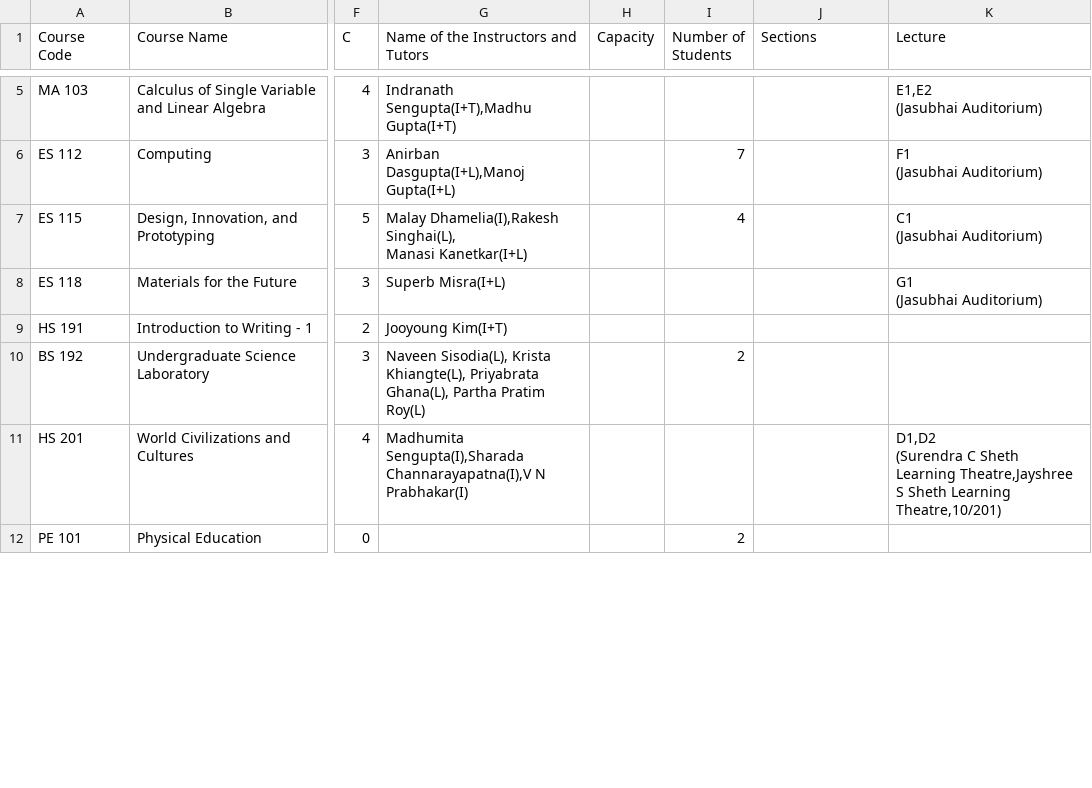
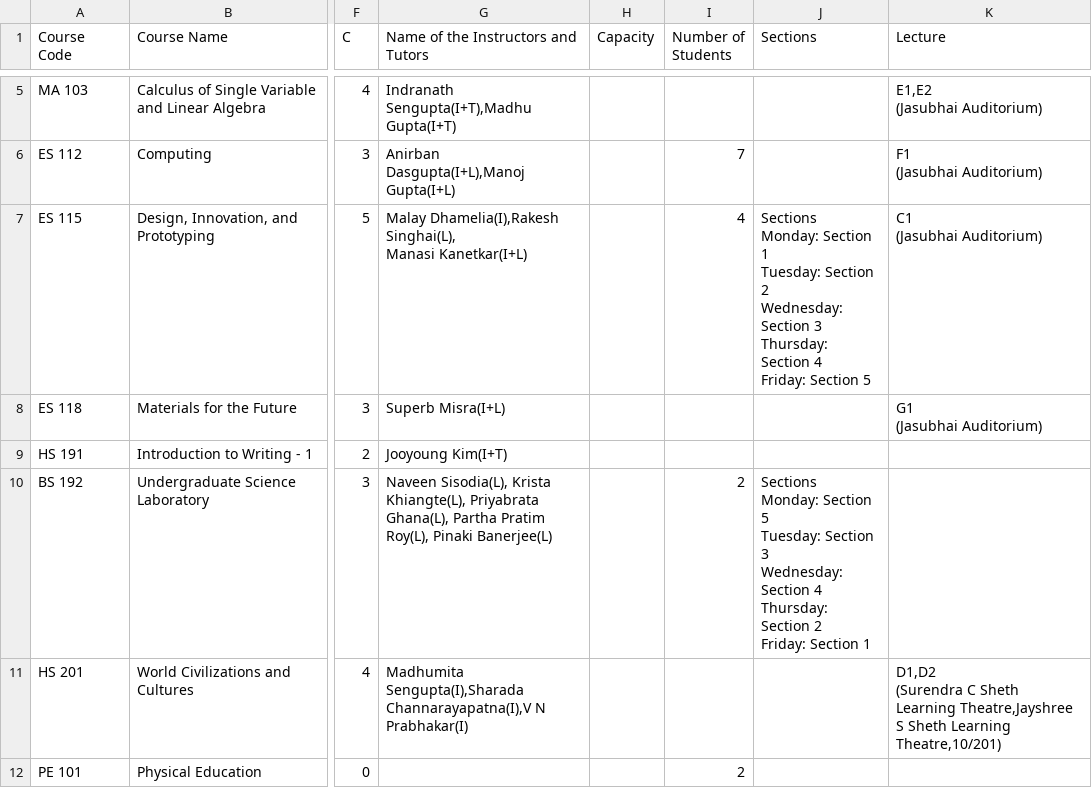
Before and after one commit to Naveen-Pal/timetable, a CSV file: Timetable.csv, drawn as a sheet; only a part is shown, gaps mark what is left out; ↵ is a line break in a cell; the diff covers the shown part only; the diff names each change by its address in the sheet, - before the commit and + after, or states it on an @@ line.

```diff
--- a/Timetable.csv
+++ b/Timetable.csv
-J7 (Sections): (empty)
+J7 (Sections): Sections ↵ Monday: Section 1 ↵ Tuesday: Section 2 ↵ Wednesday: Section 3 ↵ Thursday: Section 4 ↵ Friday: Section 5
-G10: …Partha Pratim Roy(L)
+G10: …Partha Pratim Roy(L), Pinaki Banerjee(L)
-J10 (Sections): (empty)
+J10 (Sections): Sections ↵ Monday: Section 5 ↵ Tuesday: Section 3 ↵ Wednesday: Section 4 ↵ Thursday: Section 2 ↵ Friday: Section 1
```
Also changed, not shown: 2 added rows and 15 edited cells elsewhere in this file, Updated_Processed_Timetable.csv.
